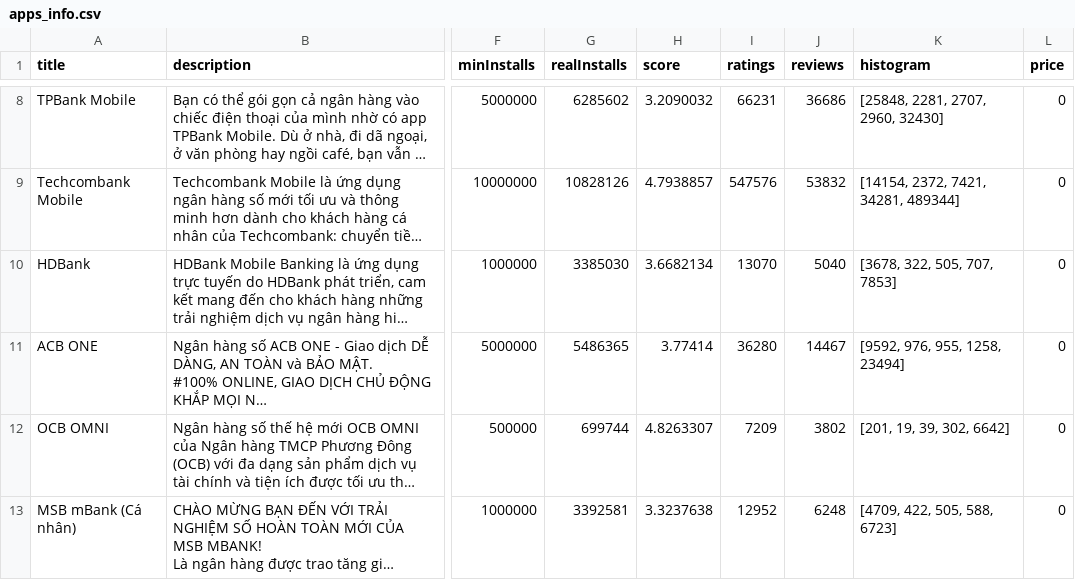
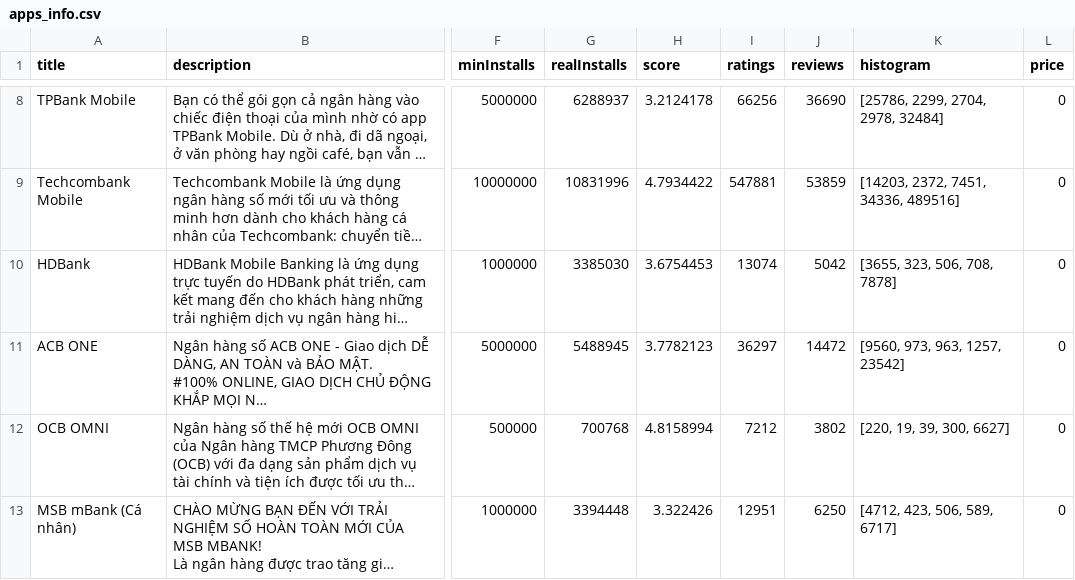
Before and after one commit to ngochuong08/Sentiment_Analysis_User_Experience_Mobile_Banking, a CSV file: output/apps_info.csv, drawn as a sheet; only a part is shown, gaps mark what is left out; long unchanged cells end in …; the diff covers the shown part only; the diff names each change by its address in the sheet, - before the commit and + after, or states it on an @@ line.

```diff
--- a/output/apps_info.csv
+++ b/output/apps_info.csv
-G8 (realInstalls): 6285602
+G8 (realInstalls): 6288937
-H8 (score): 3.2090032
+H8 (score): 3.2124178
-I8 (ratings): 66231
+I8 (ratings): 66256
-J8 (reviews): 36686
+J8 (reviews): 36690
-K8 (histogram): [25848, 2281, 2707, 2960, 32430]
+K8 (histogram): [25786, 2299, 2704, 2978, 32484]
-G9 (realInstalls): 10828126
+G9 (realInstalls): 10831996
-H9 (score): 4.7938857
+H9 (score): 4.7934422
-I9 (ratings): 547576
+I9 (ratings): 547881
-J9 (reviews): 53832
+J9 (reviews): 53859
-K9 (histogram): [14154, 2372, 7421, 34281, 489344]
+K9 (histogram): [14203, 2372, 7451, 34336, 489516]
-H10 (score): 3.6682134
+H10 (score): 3.6754453
-I10 (ratings): 13070
+I10 (ratings): 13074
-J10 (reviews): 5040
+J10 (reviews): 5042
-K10 (histogram): [3678, 322, 505, 707, 7853]
+K10 (histogram): [3655, 323, 506, 708, 7878]
-G11 (realInstalls): 5486365
+G11 (realInstalls): 5488945
-H11 (score): 3.77414
+H11 (score): 3.7782123
-I11 (ratings): 36280
+I11 (ratings): 36297
-J11 (reviews): 14467
+J11 (reviews): 14472
-K11 (histogram): [9592, 976, 955, 1258, 23494]
+K11 (histogram): [9560, 973, 963, 1257, 23542]
-G12 (realInstalls): 699744
+G12 (realInstalls): 700768
-H12 (score): 4.8263307
+H12 (score): 4.8158994
-I12 (ratings): 7209
+I12 (ratings): 7212
-K12 (histogram): [201, 19, 39, 302, 6642]
+K12 (histogram): [220, 19, 39, 300, 6627]
-G13 (realInstalls): 3392581
+G13 (realInstalls): 3394448
-H13 (score): 3.3237638
+H13 (score): 3.322426
-I13 (ratings): 12952
+I13 (ratings): 12951
-J13 (reviews): 6248
+J13 (reviews): 6250
-K13 (histogram): [4709, 422, 505, 588, 6723]
+K13 (histogram): [4712, 423, 506, 589, 6717]
```
Also changed, not shown: 30 edited cells elsewhere in this file, output/bank_statistics.csv, output/model_comparison_advanced.csv, 29 other files.
